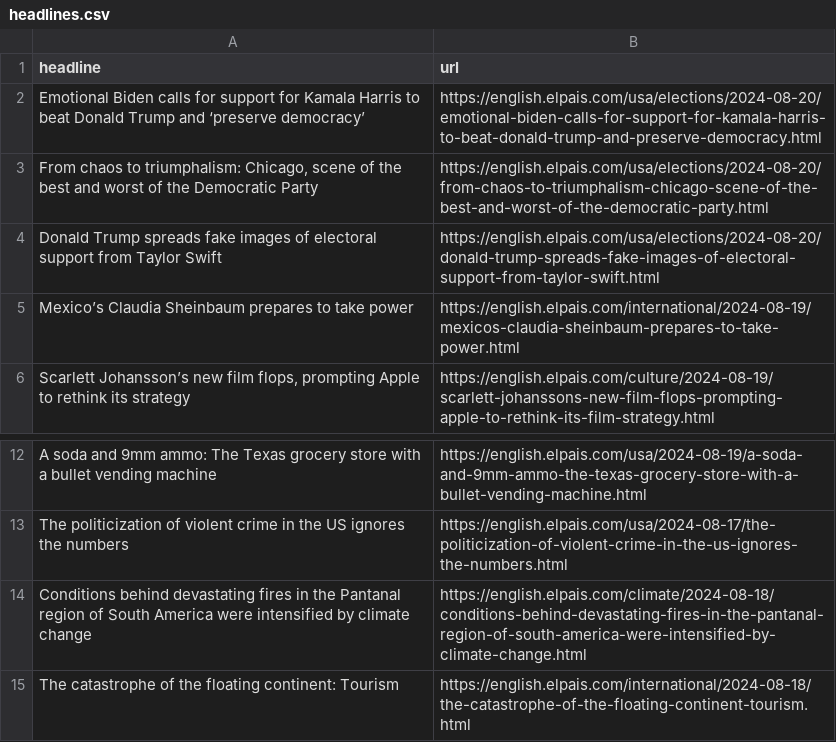
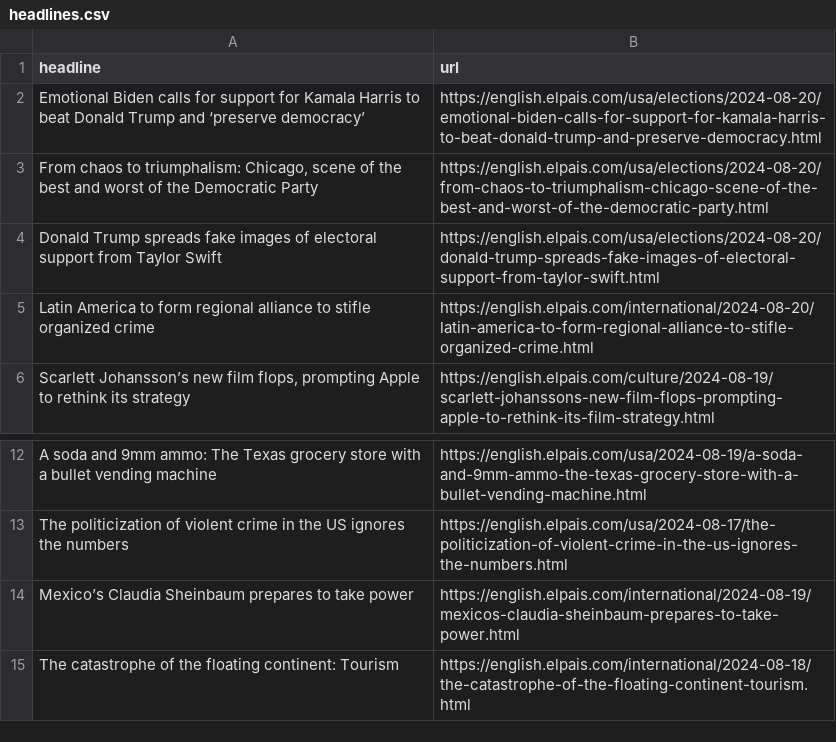
Before and after one commit to patvoe/lede-2024-auto-scraper, a CSV file: headlines.csv, drawn as a sheet; only a part is shown, gaps mark what is left out.

```diff
--- a/headlines.csv
+++ b/headlines.csv
@@ -4,3 +4,3 @@ Emotional Biden calls for support for Kamala Harris to beat Donald Trump and ‘
 Donald Trump spreads fake images of electoral support from Taylor Swift ,https://english.elpais.com/usa/elections/2024-08-20/donald-trump-spreads-fake-images-of-electoral-support-from-taylor-swift.html
-Mexico’s Claudia Sheinbaum prepares to take power  ,https://english.elpais.com/international/2024-08-19/mexicos-claudia-sheinbaum-prepares-to-take-power.html
+Latin America to form regional alliance to stifle organized crime ,https://english.elpais.com/international/2024-08-20/latin-america-to-form-regional-alliance-to-stifle-organized-crime.html
 "Scarlett Johansson’s new film flops, prompting Apple to rethink its strategy",https://english.elpais.com/culture/2024-08-19/scarlett-johanssons-new-film-flops-prompting-apple-to-rethink-its-film-strategy.html
@@ -13,3 +13,3 @@ A soda and 9mm ammo: The Texas grocery store with a bullet vending machine,https
 The politicization of violent crime in the US ignores the numbers,https://english.elpais.com/usa/2024-08-17/the-politicization-of-violent-crime-in-the-us-ignores-the-numbers.html
-Conditions behind devastating fires in the Pantanal region of South America were intensified by climate change   ,https://english.elpais.com/climate/2024-08-18/conditions-behind-devastating-fires-in-the-pantanal-region-of-south-america-were-intensified-by-climate-change.html
+Mexico’s Claudia Sheinbaum prepares to take power  ,https://english.elpais.com/international/2024-08-19/mexicos-claudia-sheinbaum-prepares-to-take-power.html
 The catastrophe of the floating continent: Tourism  ,https://english.elpais.com/international/2024-08-18/the-catastrophe-of-the-floating-continent-tourism.html
```
